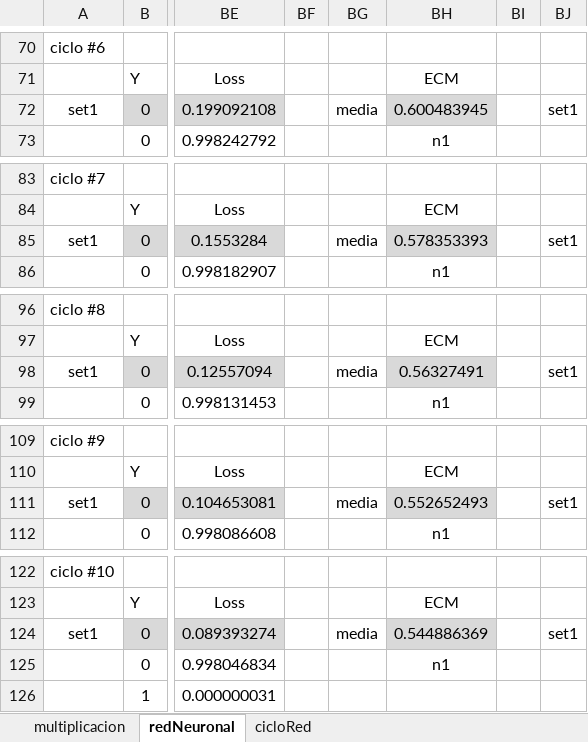
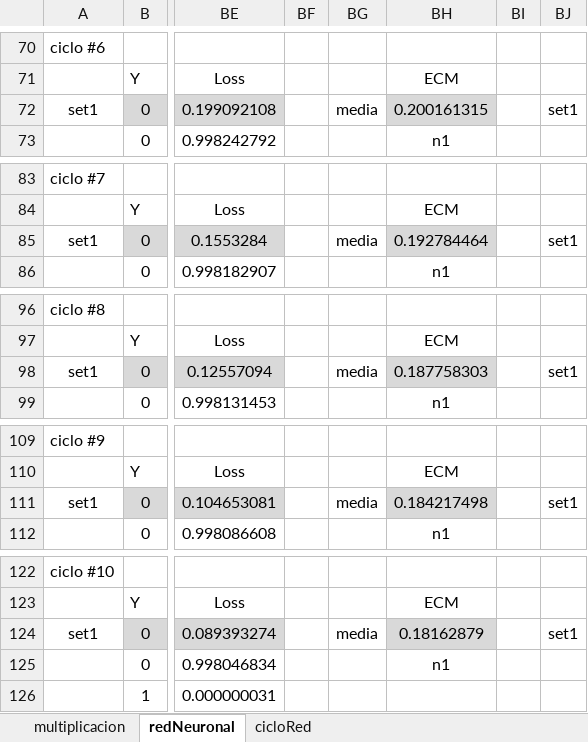
Before and after one commit to antoniomolinabravo/Machine-Learning, an Excel workbook: neurona_calc.xlsm, sheet redNeuronal, drawn as a sheet; only a part is shown, gaps mark what is left out; values as stored, in another font and other column widths than the file's, no borders; the diff covers the shown part only; the diff names each change by its address in the sheet, - before the commit and + after, or states it on an @@ line.

```diff
--- a/neurona_calc.xlsm (sheet redNeuronal)
+++ b/neurona_calc.xlsm (sheet redNeuronal)
-BH72: 0.600483945
+BH72: 0.200161315
-BH85: 0.578353393
+BH85: 0.192784464
-BH98: 0.56327491
+BH98: 0.187758303
-BH111: 0.552652493
+BH111: 0.184217498
-BH124: 0.544886369
+BH124: 0.18162879
```
Also changed, not shown: 7 edited cells elsewhere in this sheet, sheet cicloRed, sheet multiplicacion, charts or pictures.
